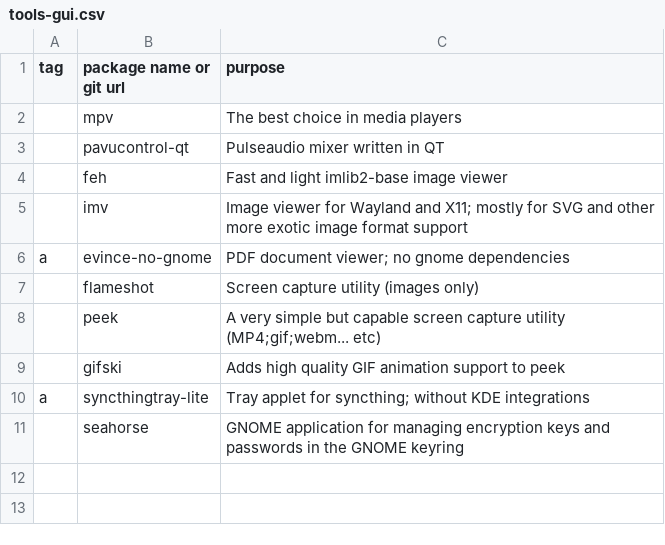
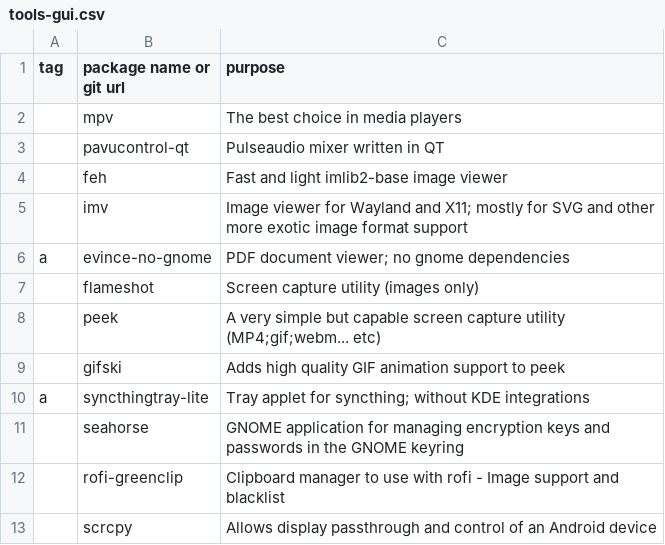
Before and after one commit to niraami/dotfiles, a CSV file: .packages/tools-gui.csv, drawn as a sheet; the diff names each change by its address in the sheet, - before the commit and + after, or states it on an @@ line.

```diff
--- a/.packages/tools-gui.csv
+++ b/.packages/tools-gui.csv
+row 12:  | rofi-greenclip | Clipboard manager to use with rofi - Image support and blacklist
+row 13:  | scrcpy | Allows display passthrough and control of an Android device
```
Also changed, not shown: .packages/base.csv, .packages/desktop.csv, 1 other file.
